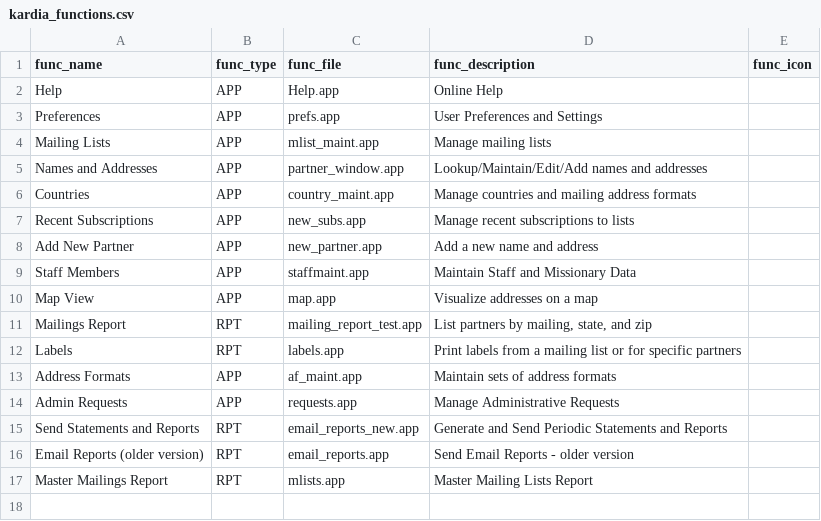
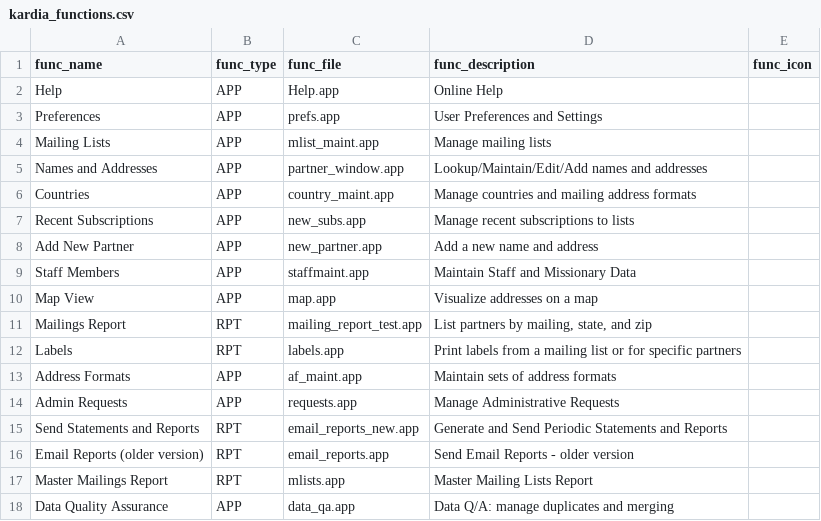
Before and after one commit to LightSys/kardia, a CSV file: kardia-app/modules/base/kardia_functions.csv, drawn as a sheet; the diff names each change by its address in the sheet, - before the commit and + after, or states it on an @@ line.

Commit message:
Partner: Duplicates management UI.

```diff
--- a/kardia-app/modules/base/kardia_functions.csv
+++ b/kardia-app/modules/base/kardia_functions.csv
+row 18: Data Quality Assurance | APP | data_qa.app | Data Q/A: manage duplicates and merging
```
Also changed, not shown: 3 other files.
